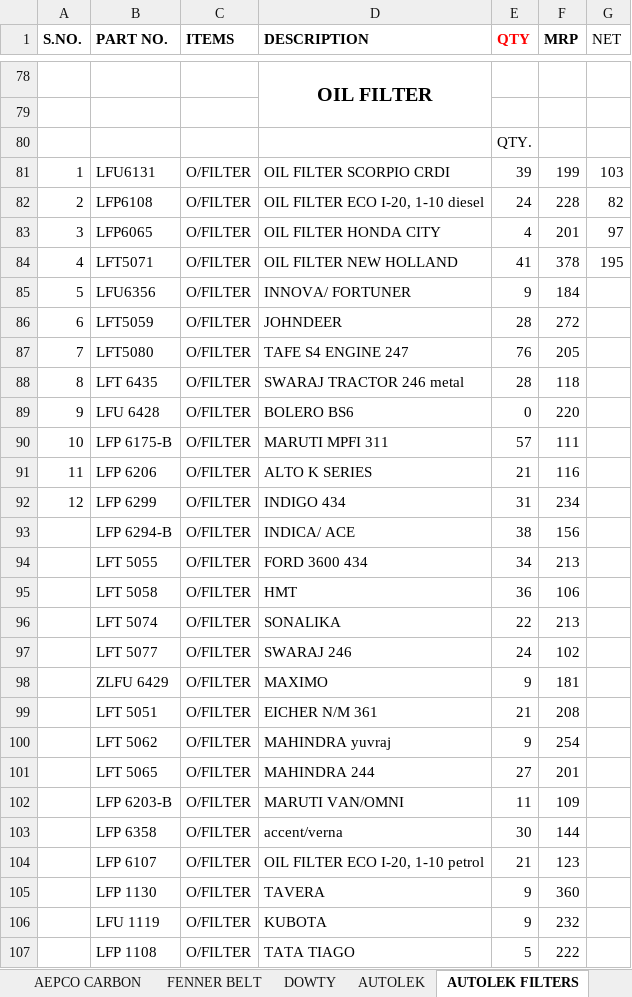
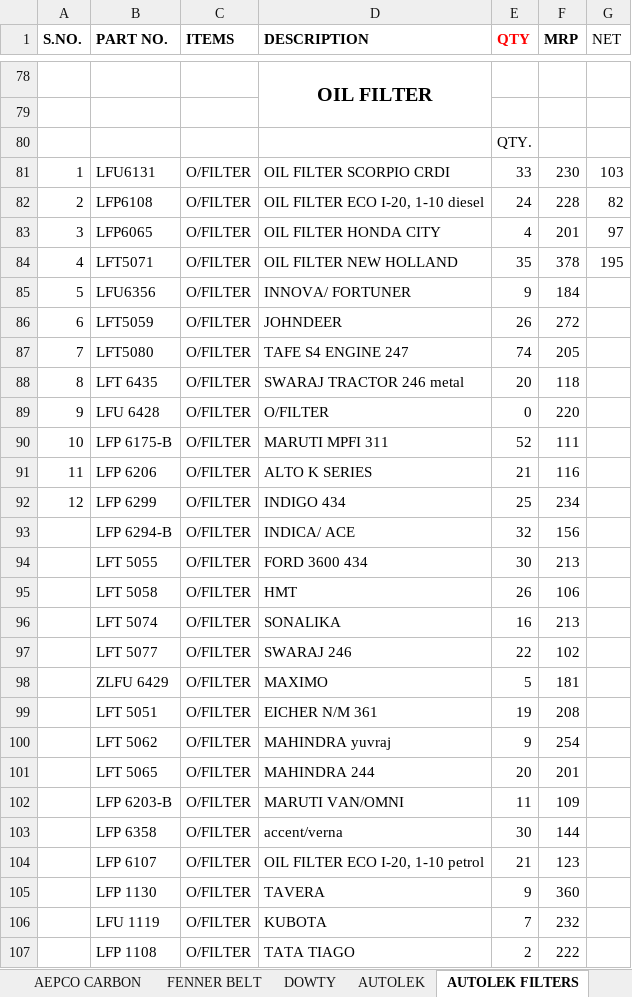
Before and after one commit to piyushh-ai/Update-Stock, an Excel workbook: backend/public/LUCAS_STOCK.xlsx, sheet AUTOLEK FILTERS, drawn as a sheet; only a part is shown, gaps mark what is left out; values as stored, in another font and other column widths than the file's, no borders; the diff covers the shown part only; the diff names each change by its address in the sheet, - before the commit and + after, or states it on an @@ line.

```diff
--- a/backend/public/LUCAS_STOCK.xlsx (sheet AUTOLEK FILTERS)
+++ b/backend/public/LUCAS_STOCK.xlsx (sheet AUTOLEK FILTERS)
-E81 (QTY): 39
+E81 (QTY): 33
-F81 (MRP): 199
+F81 (MRP): 230
-E84 (QTY): 41
+E84 (QTY): 35
-E86 (QTY): 28
+E86 (QTY): 26
-E87 (QTY): 76
+E87 (QTY): 74
-E88 (QTY): 28
+E88 (QTY): 20
-D89 (DESCRIPTION): BOLERO BS6
+D89 (DESCRIPTION): O/FILTER
-E90 (QTY): 57
+E90 (QTY): 52
-E92 (QTY): 31
+E92 (QTY): 25
-E93 (QTY): 38
+E93 (QTY): 32
-E94 (QTY): 34
+E94 (QTY): 30
-E95 (QTY): 36
+E95 (QTY): 26
-E96 (QTY): 22
+E96 (QTY): 16
-E97 (QTY): 24
+E97 (QTY): 22
-E98 (QTY): 9
+E98 (QTY): 5
-E99 (QTY): 21
+E99 (QTY): 19
-E101 (QTY): 27
+E101 (QTY): 20
-E106 (QTY): 9
+E106 (QTY): 7
-E107 (QTY): 5
+E107 (QTY): 2
```
Also changed, not shown: 18 edited cells elsewhere in this sheet, sheet NBC, sheet LUCAS AUTO ELECTRIC, sheet RMP BEARING, sheet ASCOT, sheet AUTOLEK, sheet NBC GREASE, 9 more sheets, backend/public/BOSCH_STOCK1.xlsx.
